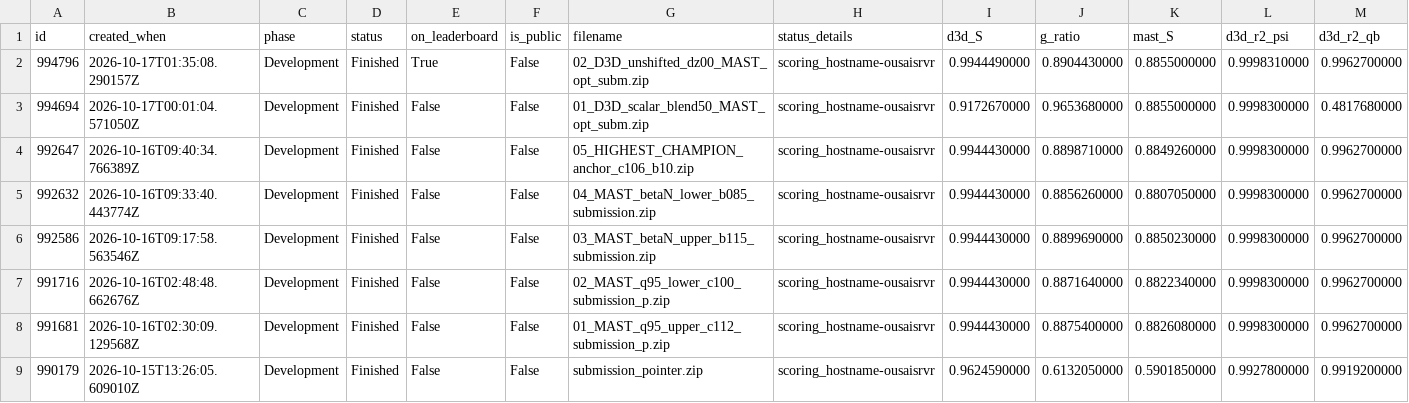
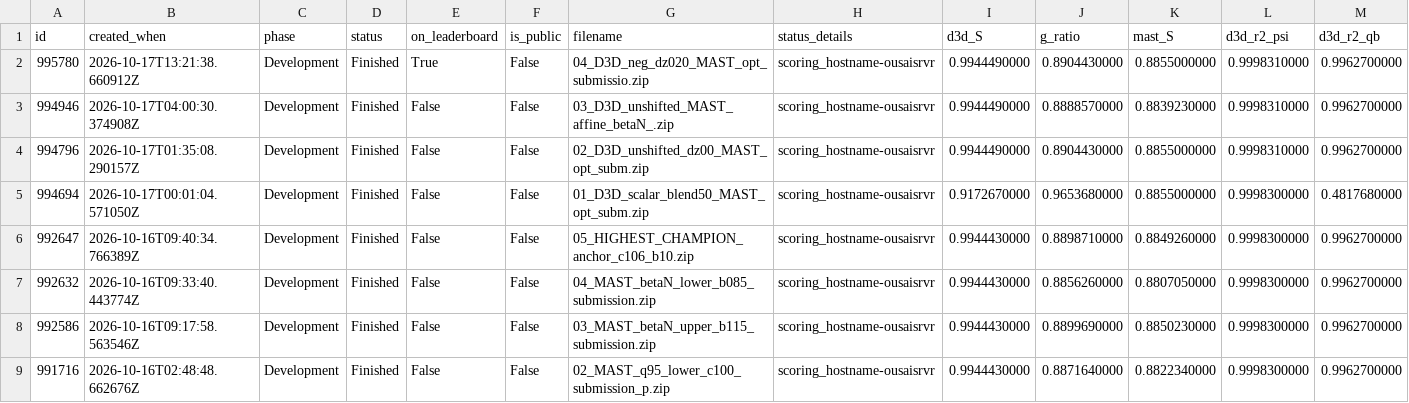
Before and after one commit to catskillsresearch/catskills_fec, a CSV file: submits/submissions.csv, drawn as a sheet; only a part is shown; the shorter side is filled out with more unchanged rows; addresses are those after the commit; rows hold the shown columns only; the diff names each change by its address in the sheet, - before the commit and + after, or states it on an @@ line.

```diff
--- a/submits/submissions.csv
+++ b/submits/submissions.csv
+row 2: 995780 | 2026-10-17T13:21:38.660912Z | Development | Finished | True | False | 04_D3D_neg_dz020_MAST_opt_submissio.zip | scoring_hostname-ousaisrvr | 0.9944490000 | 0.8904430000 | 0.8855000000 | 0.9998310000 | 0.9962700000
+row 3: 994946 | 2026-10-17T04:00:30.374908Z | Development | Finished | False | False | 03_D3D_unshifted_MAST_affine_betaN_.zip | scoring_hostname-ousaisrvr | 0.9944490000 | 0.8888570000 | 0.8839230000 | 0.9998310000 | 0.9962700000
-E4 (on_leaderboard): True
+E4 (on_leaderboard): False
```
Also changed, not shown: 2 other files.
